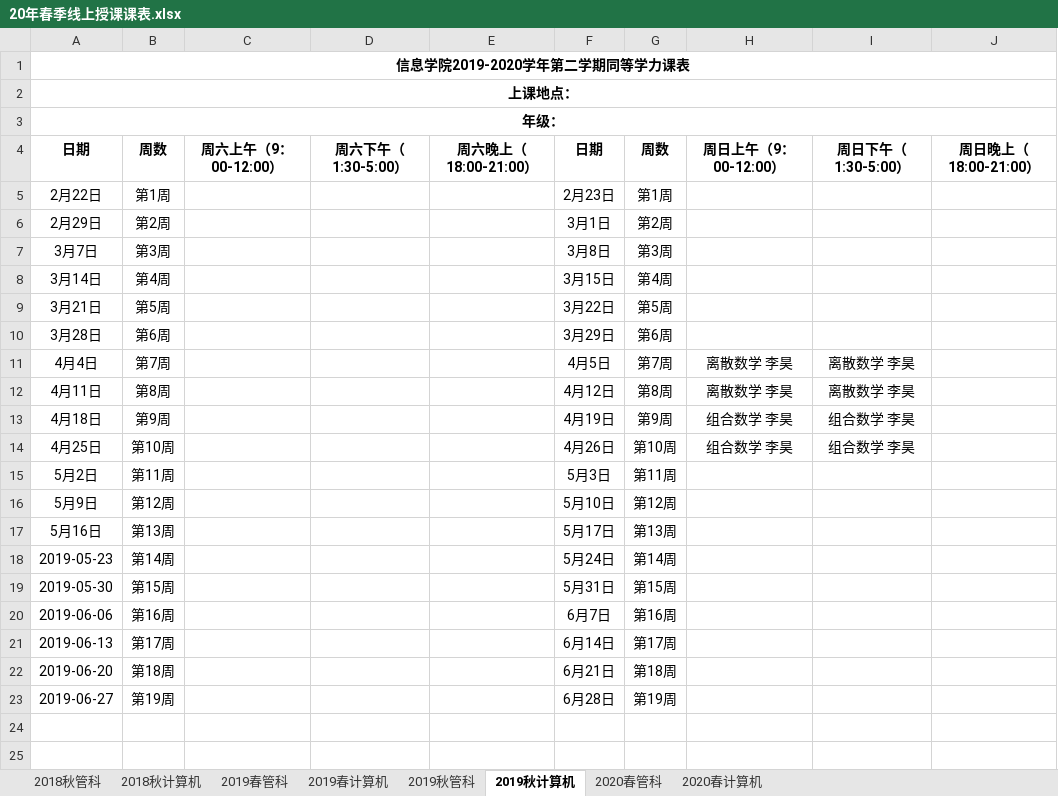
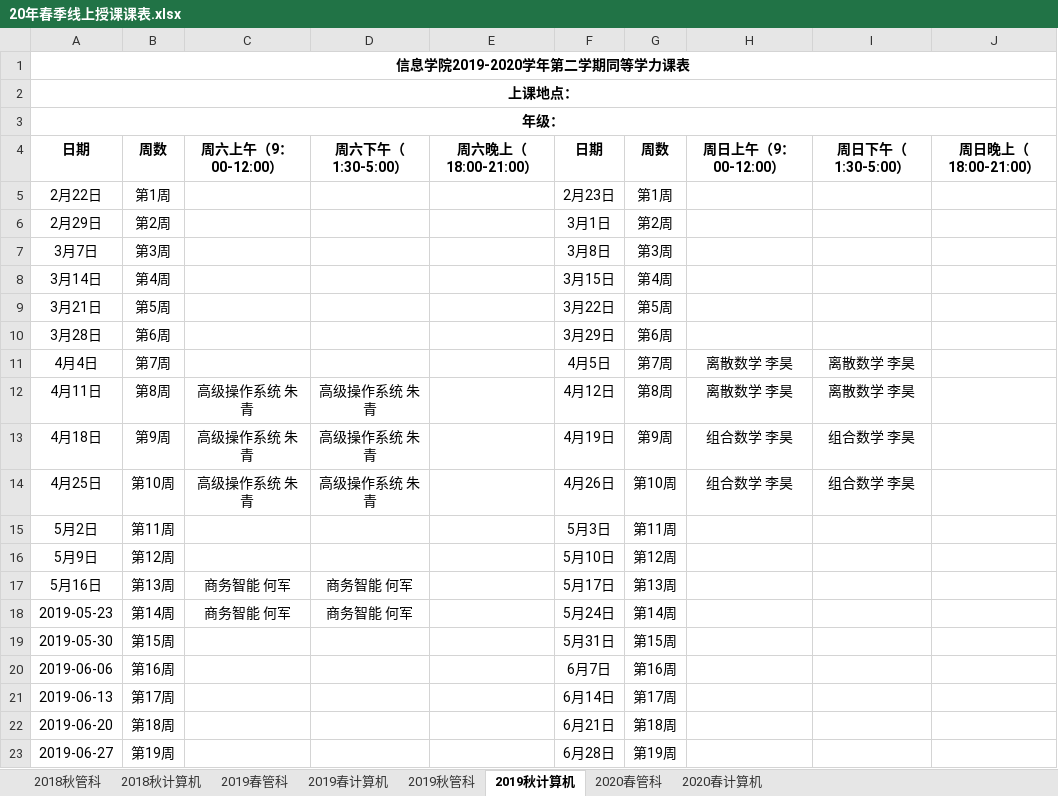
Before and after one commit to yoyogrape/RenminUniversityOfChina, an Excel workbook: 20年春季线上授课课表.xlsx, sheet 2019秋计算机, drawn as a sheet; values as stored, in another font and other column widths than the file's, no borders; the diff names each change by its address in the sheet, - before the commit and + after, or states it on an @@ line.

```diff
--- a/20年春季线上授课课表.xlsx (sheet 2019秋计算机)
+++ b/20年春季线上授课课表.xlsx (sheet 2019秋计算机)
-C12:C14 (周六上午（9：00-12:00）): (empty)
+C12:C14 (周六上午（9：00-12:00）): 高级操作系统 朱青
-D12:D14 (周六下午（1:30-5:00）): (empty)
+D12:D14 (周六下午（1:30-5:00）): 高级操作系统 朱青
-C17:C18 (周六上午（9：00-12:00）): (empty)
+C17:C18 (周六上午（9：00-12:00）): 商务智能 何军
-D17:D18 (周六下午（1:30-5:00）): (empty)
+D17:D18 (周六下午（1:30-5:00）): 商务智能 何军
```
Also changed, not shown: sheet 2019春计算机, sheet 2018秋计算机, sheet 2020春管科, sheet 2019秋管科, sheet 2020春计算机, 1 other file.
